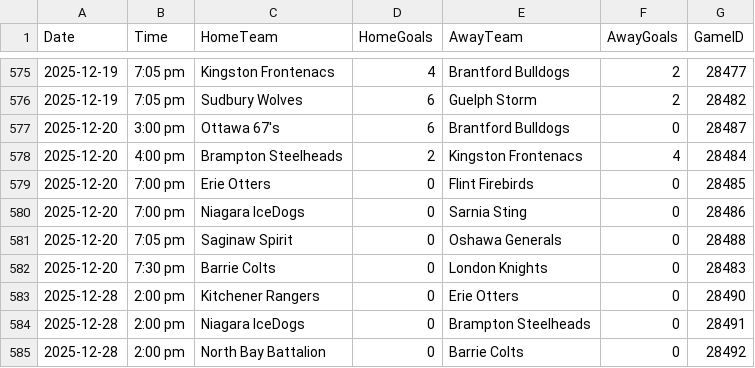
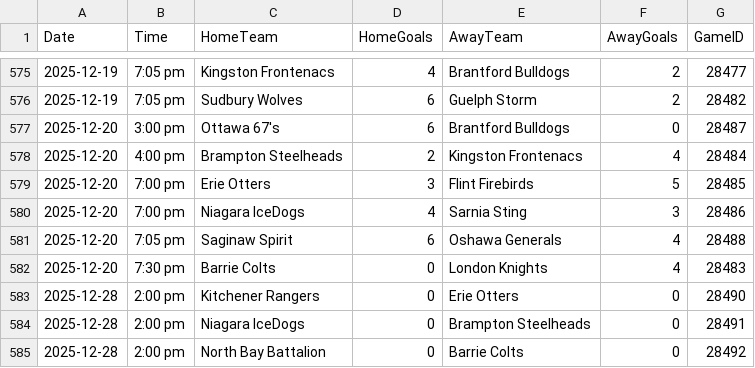
Before and after one commit to NoahCornish/ohlpredictor, a CSV file: docs/OHL_SCHEDULE/OHL_Schedule_2024_2025.csv, drawn as a sheet; only a part is shown, gaps mark what is left out.

```diff
--- a/docs/OHL_SCHEDULE/OHL_Schedule_2024_2025.csv
+++ b/docs/OHL_SCHEDULE/OHL_Schedule_2024_2025.csv
@@ -578,6 +578,6 @@ Date,Time,HomeTeam,HomeGoals,AwayTeam,AwayGoals,GameID
 2025-12-20,4:00 pm,Brampton Steelheads,2,Kingston Frontenacs,4,28484
-2025-12-20,7:00 pm,Erie Otters,0,Flint Firebirds,0,28485
-2025-12-20,7:00 pm,Niagara IceDogs,0,Sarnia Sting,0,28486
-2025-12-20,7:05 pm,Saginaw Spirit,0,Oshawa Generals,0,28488
-2025-12-20,7:30 pm,Barrie Colts,0,London Knights,0,28483
+2025-12-20,7:00 pm,Erie Otters,3,Flint Firebirds,5,28485
+2025-12-20,7:00 pm,Niagara IceDogs,4,Sarnia Sting,3,28486
+2025-12-20,7:05 pm,Saginaw Spirit,6,Oshawa Generals,4,28488
+2025-12-20,7:30 pm,Barrie Colts,0,London Knights,4,28483
 2025-12-28,2:00 pm,Kitchener Rangers,0,Erie Otters,0,28490
```
Also changed, not shown: 28 other files.
